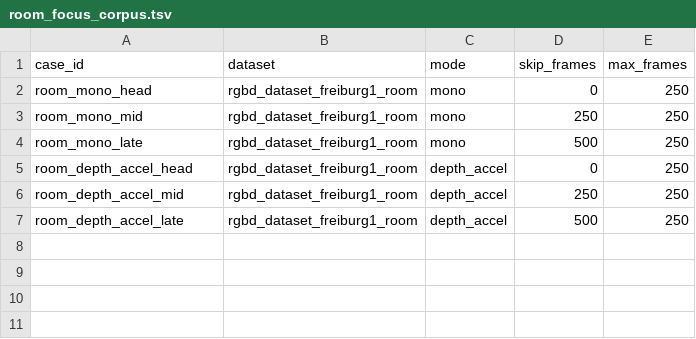
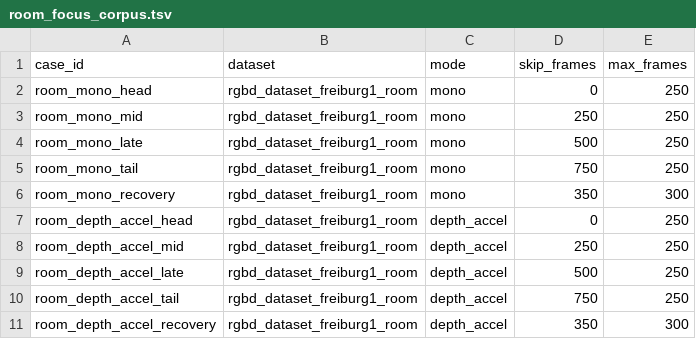
Before and after one commit to rsasaki0109/simple_visual_slam, a TSV file: experiments/reference_keyframe/room_focus_corpus.tsv, drawn as a sheet.

Commit message:
expand room corpus and clean up README
- Add tail/recovery windows to room_focus_corpus.tsv
- Add mid windows to real_trace_corpus.tsv
- Remove slam_result.jpg from README and repo
- Make docs room-focus description dynamic

```diff
--- a/experiments/reference_keyframe/room_focus_corpus.tsv
+++ b/experiments/reference_keyframe/room_focus_corpus.tsv
@@ -4,2 +4,4 @@ room_mono_mid	rgbd_dataset_freiburg1_room	mono	250	250
 room_mono_late	rgbd_dataset_freiburg1_room	mono	500	250
+room_mono_tail	rgbd_dataset_freiburg1_room	mono	750	250
+room_mono_recovery	rgbd_dataset_freiburg1_room	mono	350	300
 room_depth_accel_head	rgbd_dataset_freiburg1_room	depth_accel	0	250
@@ -7 +9,3 @@ room_depth_accel_mid	rgbd_dataset_freiburg1_room	depth_accel	250	250
 room_depth_accel_late	rgbd_dataset_freiburg1_room	depth_accel	500	250
+room_depth_accel_tail	rgbd_dataset_freiburg1_room	depth_accel	750	250
+room_depth_accel_recovery	rgbd_dataset_freiburg1_room	depth_accel	350	300
```
Also changed, not shown: experiments/reference_keyframe/real_trace_corpus.tsv, 4 other files.
